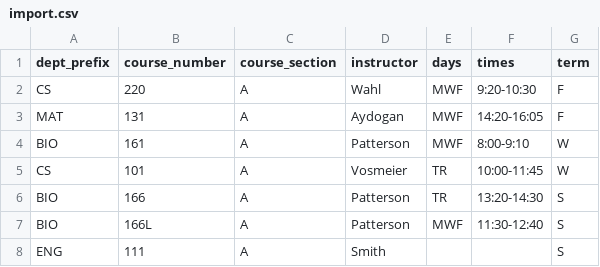
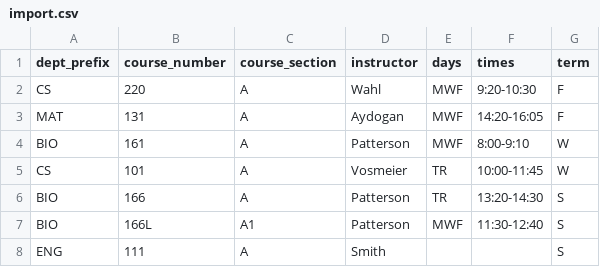
Before and after one commit to skiadas/catalog-vis, a CSV file: apps/schedule/e2e/import.csv, drawn as a sheet.

Commit message:
Carry lab sequence in the section cell (166L, A2) per the registrar feed

```diff
--- a/apps/schedule/e2e/import.csv
+++ b/apps/schedule/e2e/import.csv
@@ -6,3 +6,3 @@ CS,101,A,Vosmeier,TR,10:00-11:45,W
 BIO,166,A,Patterson,TR,13:20-14:30,S
-BIO,166L,A,Patterson,MWF,11:30-12:40,S
+BIO,166L,A1,Patterson,MWF,11:30-12:40,S
 ENG,111,A,Smith,,,S
```
Also changed, not shown: 9 other files.
